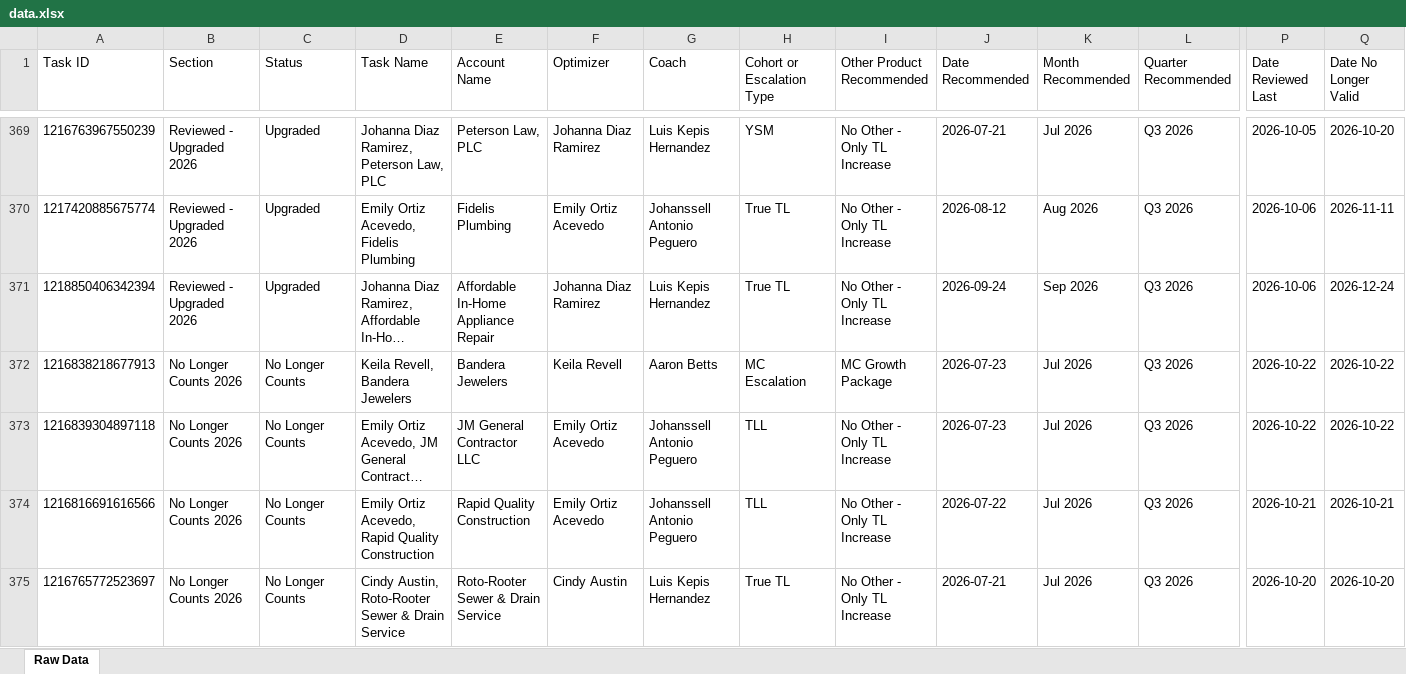
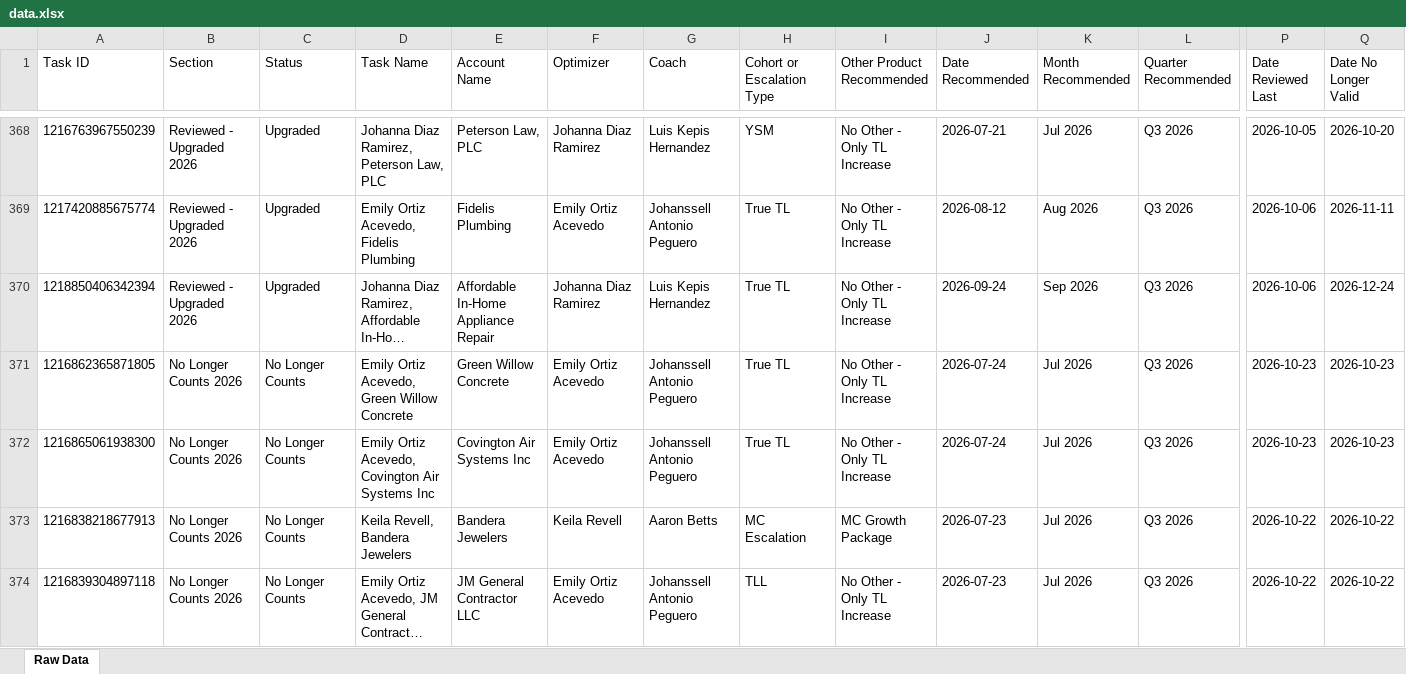
Before and after one commit to timramosthryv/budget-increase-recommendations, an Excel workbook: data.xlsx, sheet Raw Data, drawn as a sheet; only a part is shown, gaps mark what is left out; the shorter side is filled out with more unchanged rows; long unchanged cells end in …; values as stored, in another font and other column widths than the file's, no borders; rows hold the shown columns only; the diff covers the shown part only; the diff names each change by its address in the sheet, - before the commit and + after, or states it on an @@ line.

```diff
--- a/data.xlsx (sheet Raw Data)
+++ b/data.xlsx (sheet Raw Data)
+row 371: 1216862365871805 | No Longer Counts 2026 | No Longer Counts | Emily Ortiz Acevedo, Green Willow Concrete | Green Willow Concrete | Emily Ortiz Acevedo | Johanssell Antonio Peguero | True TL | No Other - Only TL Increase | 2026-07-24 | Jul 2026 | Q3 2026 | 2026-10-23 | 2026-10-23
+row 372: 1216865061938300 | No Longer Counts 2026 | No Longer Counts | Emily Ortiz Acevedo, Covington Air Systems Inc | Covington Air Systems Inc | Emily Ortiz Acevedo | Johanssell Antonio Peguero | True TL | No Other - Only TL Increase | 2026-07-24 | Jul 2026 | Q3 2026 | 2026-10-23 | 2026-10-23
```
Also changed, not shown: 3 added rows, 4 removed rows and 470 edited cells elsewhere in this sheet, 1 other file.
